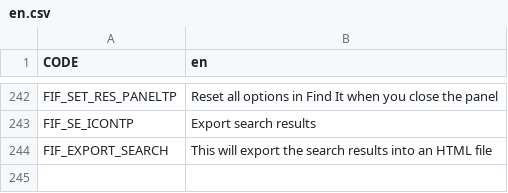
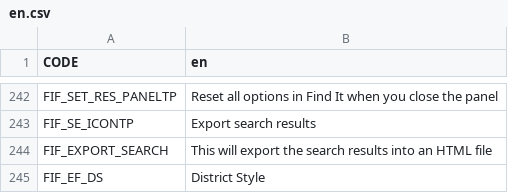
Before and after one commit to SamsamTS/CS-FindIt, a CSV file: FindIt/Translations/en.csv, drawn as a sheet; only a part is shown, gaps mark what is left out.

Commit message:
Add District Style filter

```diff
--- a/FindIt/Translations/en.csv
+++ b/FindIt/Translations/en.csv
@@ -244 +244,2 @@ FIF_SE_ICONTP,Export search results
 FIF_EXPORT_SEARCH,This will export the search results into an HTML file
+FIF_EF_DS,District Style
```
Also changed, not shown: 6 other files.
